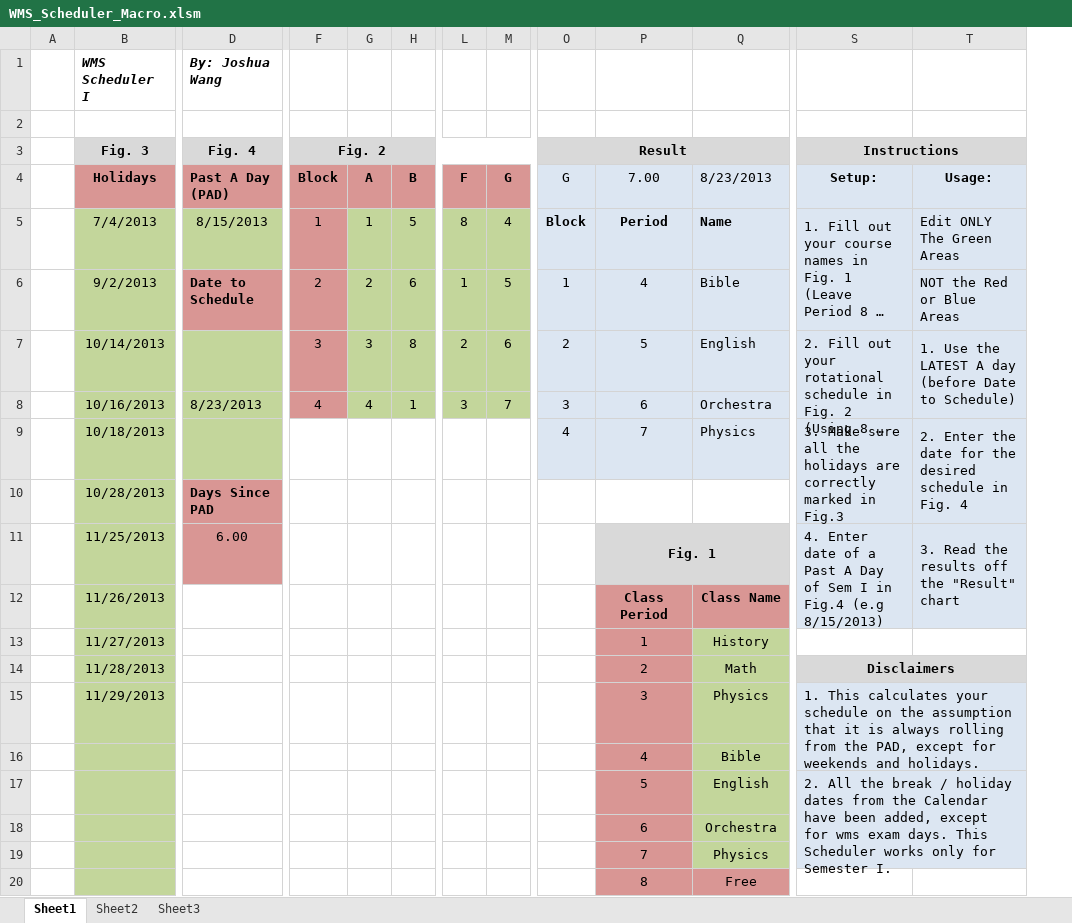
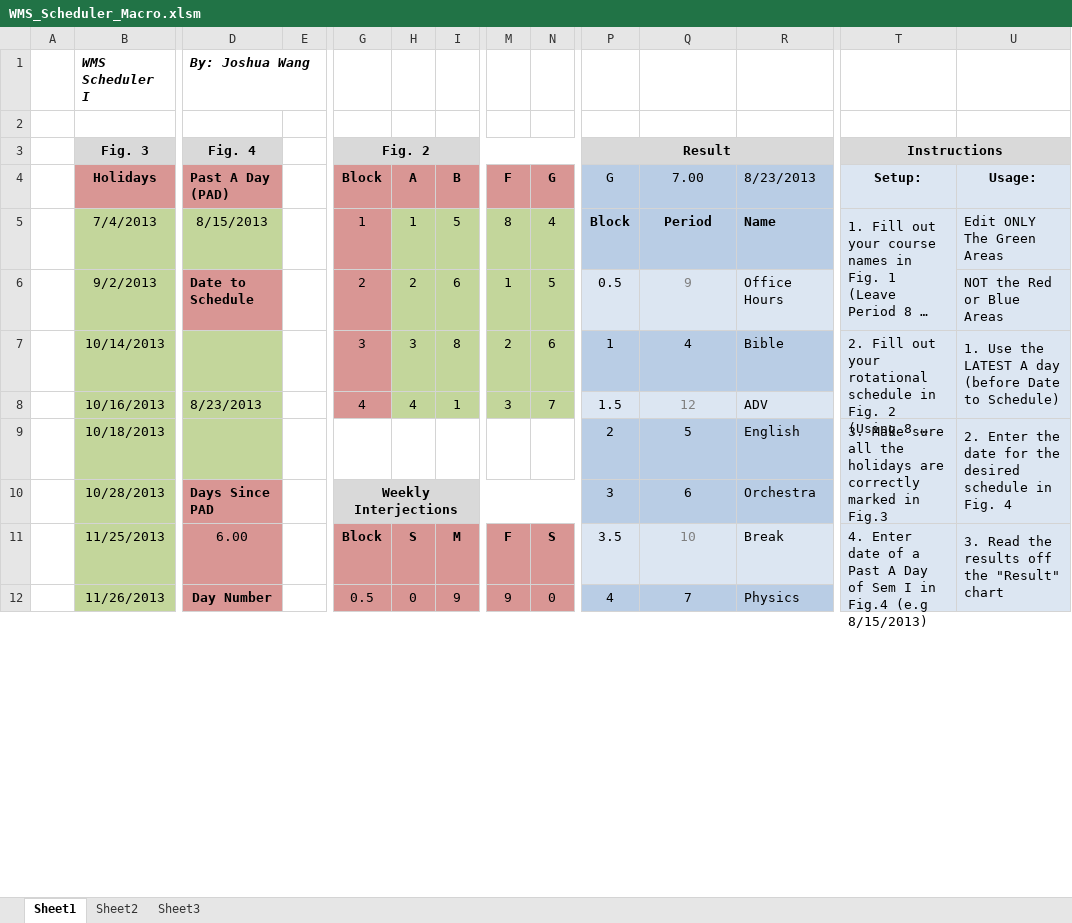
Before and after one commit to jwangc2/Scheduler, an Excel workbook: WMS_Scheduler_Macro.xlsm, sheet Sheet1, drawn as a sheet; only a part is shown, gaps mark what is left out; long unchanged cells end in …; values as stored, in another font and other column widths than the file's, no borders; removed rows and columns are numbered as before the commit, all else as after; rows hold the shown columns only; the diff covers the shown part only; the diff names each change by its address in the sheet, - before the commit and + after, or states it on an @@ line.

```diff
--- a/WMS_Scheduler_Macro.xlsm (sheet Sheet1)
+++ b/WMS_Scheduler_Macro.xlsm (sheet Sheet1)
+column E, empty
-P4:R5 fill: #DCE6F2
+P4:R5 fill: #B9CDE5
-P6 (G): 1
+P6 (G): 0.5
-Q6 (7.00): 4
+Q6 (7.00): 9
-Q6 text colour: black
+Q6 text colour: #808080
-R6 (8/23/2013): Bible
+R6 (8/23/2013): Office Hours
-P7 (G): 2
+P7 (G): 1
-P7:R7 fill: #DCE6F2
+P7:R7 fill: #B9CDE5
-Q7 (7.00): 5
+Q7 (7.00): 4
-R7 (8/23/2013): English
+R7 (8/23/2013): Bible
-P8 (G): 3
+P8 (G): 1.5
-Q8 (7.00): 6
+Q8 (7.00): 12
-Q8 text colour: black
+Q8 text colour: #808080
-R8 (8/23/2013): Orchestra
+R8 (8/23/2013): ADV
-P9 (G): 4
+P9 (G): 2
-P9:R9 fill: #DCE6F2
+P9:R9 fill: #B9CDE5
-Q9 (7.00): 7
+Q9 (7.00): 5
-R9 (8/23/2013): Physics
+R9 (8/23/2013): English
-row 10:  | 10/28/2013 | Days Since PAD
-row 11:  | 11/25/2013 | 6.00 |  |  |  |  |  |  | Fig. 1 |  | 4. Enter date of a Past A Day of Sem I in Fig.4 (e.g 8/15/2013) | 3. Read the results off the "Result" chart
-row 12:  | 11/26/2013 |  |  |  |  |  |  |  | Class Period | Class Name
-row 13:  | 11/27/2013 |  |  |  |  |  |  |  | 1 | History
-row 14:  | 11/28/2013 |  |  |  |  |  |  |  | 2 | Math | Disclaimers
-row 15:  | 11/29/2013 |  |  |  |  |  |  |  | 3 | Physics | 1. This calculates your schedule on the assumption that it is always rolling from the PAD, except for weekends and holidays.
-row 16:  |  |  |  |  |  |  |  |  | 4 | Bible
-row 17:  |  |  |  |  |  |  |  |  | 5 | English | 2. All the break / holiday dates from the Calendar have been added, except for wms exam days. This Scheduler works only for Semester I.
-row 18:  |  |  |  |  |  |  |  |  | 6 | Orchestra
-row 19:  |  |  |  |  |  |  |  |  | 7 | Physics
-row 20:  |  |  |  |  |  |  |  |  | 8 | Free
+row 10:  | 10/28/2013 | Days Since PAD |  | Weekly Interjections |  |  |  |  | 3 | 6 | Orchestra
+row 11:  | 11/25/2013 | 6.00 |  | Block | S | M | F | S | 3.5 | 10 | Break | 4. Enter date of a Past A Day of Sem I in Fig.4 (e.g 8/15/2013) | 3. Read the results off the "Result" chart
+row 12:  | 11/26/2013 | Day Number |  | 0.5 | 0 | 9 | 9 | 0 | 4 | 7 | Physics
```
Also changed, not shown: 20 added rows elsewhere in this sheet, sheet Sheet2, formulas that keep their value, WMS_Scheduler.xlsx.
